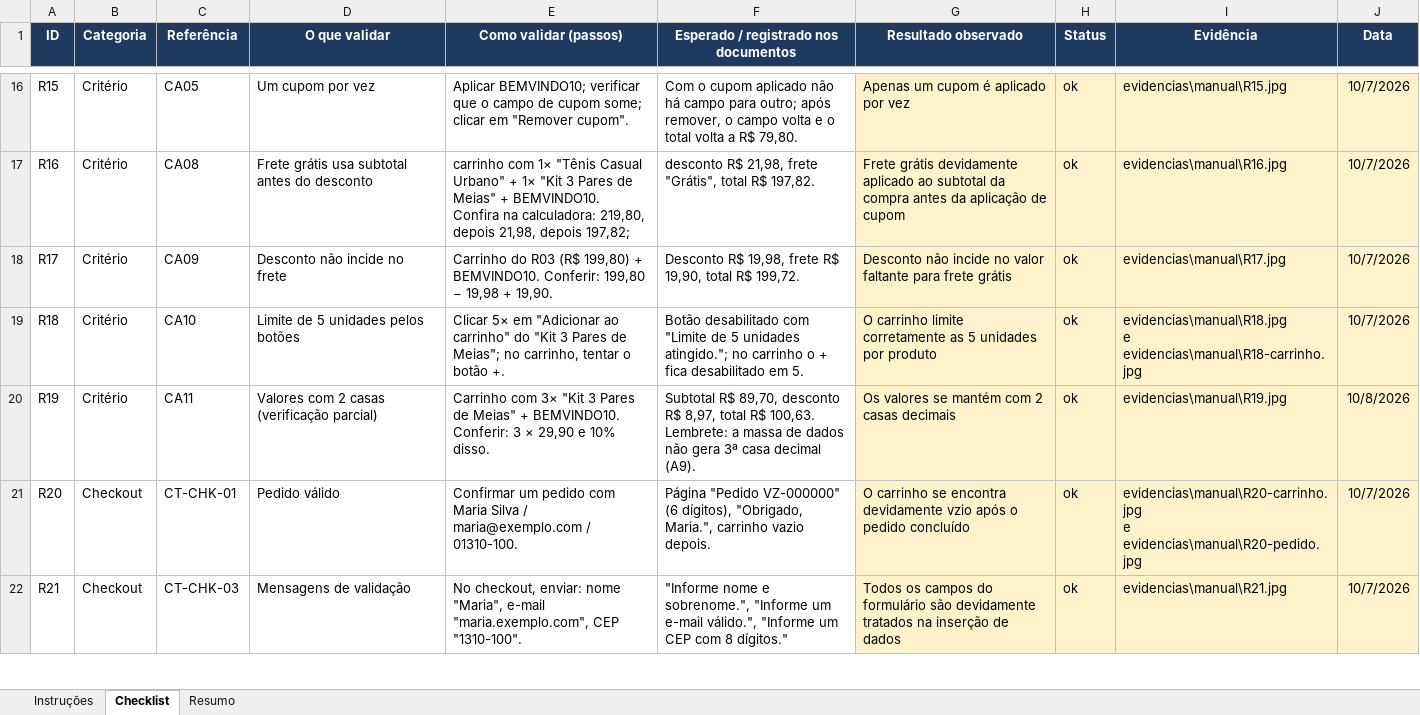
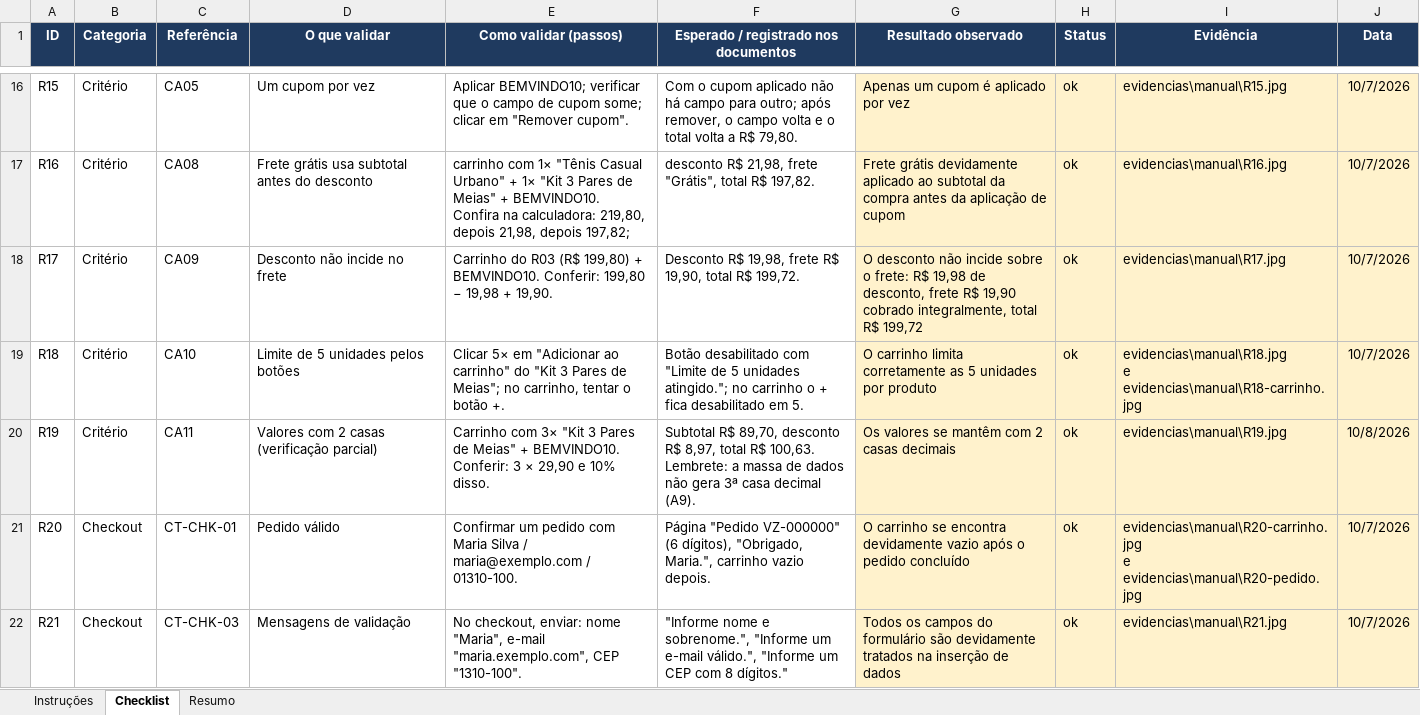
Before and after one commit to claudioc0/verzel-store-qa, an Excel workbook: docs/checklist-revisao.xlsx, sheet Checklist, drawn as a sheet; only a part is shown, gaps mark what is left out; values as stored, in another font and other column widths than the file's, no borders; conditional formats not drawn; the diff covers the shown part only; the diff names each change by its address in the sheet, - before the commit and + after, or states it on an @@ line.

Commit message:
Checklist: textos revisados e evidência declarada nos itens de leitura
- R07 marcado como hipótese; R17 refere-se ao frete (CA09); R22 esclarece as 6 falhas esperadas
- Correções de digitação (R09, R18, R19, R20)
- R23 a R25: verificação por leitura, sem print

```diff
--- a/docs/checklist-revisao.xlsx (sheet Checklist)
+++ b/docs/checklist-revisao.xlsx (sheet Checklist)
-G18 (Resultado observado): Desconto não incide no valor faltante para frete grátis
+G18 (Resultado observado): O desconto não incide sobre o frete: R$ 19,98 de desconto, frete R$ 19,90 cobrado integralmente, total R$ 199,72
-G19 (Resultado observado): O carrinho limite corretamente as…
+G19 (Resultado observado): O carrinho limita corretamente as…
-G20 (Resultado observado): Os valores se mantém com 2 casas decimais
+G20 (Resultado observado): Os valores se mantêm com 2 casas decimais
-G21 (Resultado observado): …encontra devidamente vzio após o…
+G21 (Resultado observado): …encontra devidamente vazio após o…
```
Also changed, not shown: 6 edited cells elsewhere in this sheet, sheet Resumo, 1 other file.
